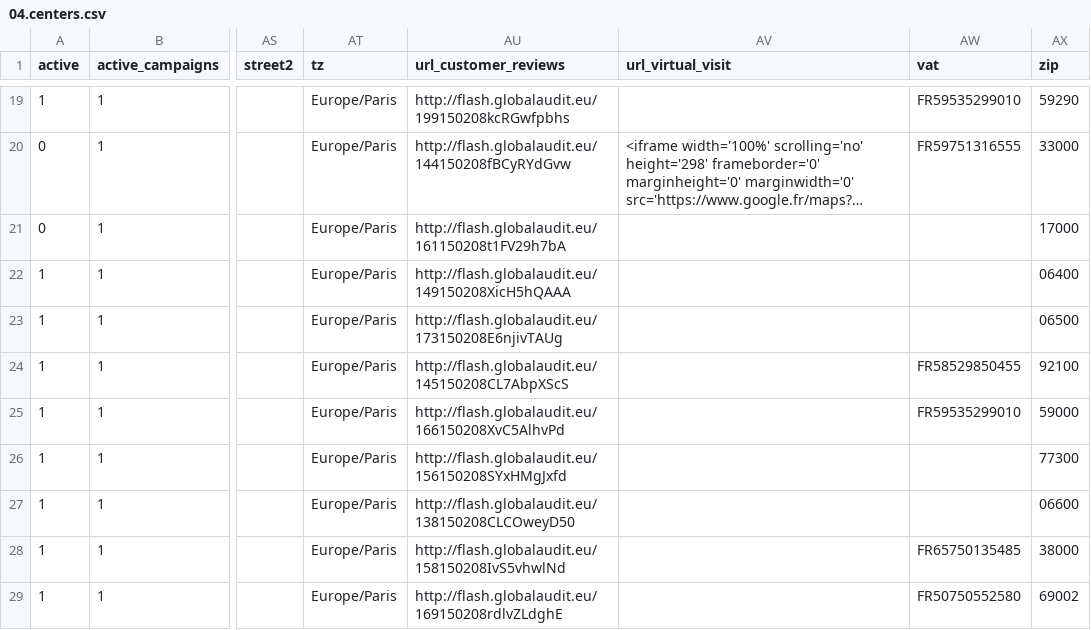
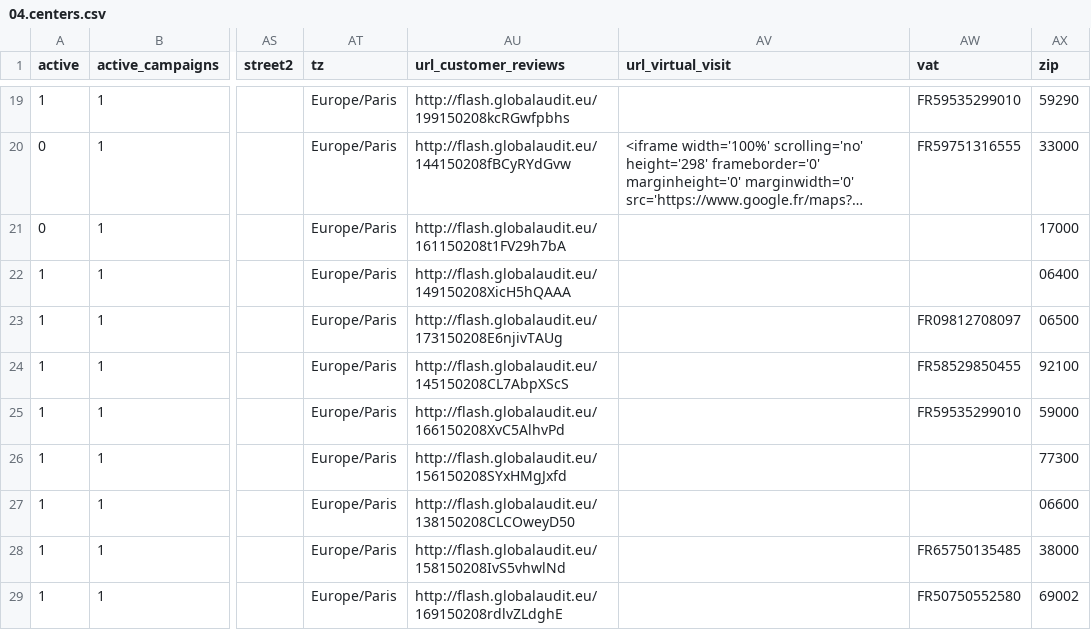
Before and after one commit to yankinmax/web, a CSV file: odoo/data/install/04.centers.csv, drawn as a sheet; only a part is shown, gaps mark what is left out; long unchanged cells end in …; the diff names each change by its address in the sheet, - before the commit and + after, or states it on an @@ line.

```diff
--- a/odoo/data/install/04.centers.csv
+++ b/odoo/data/install/04.centers.csv
-AW23 (vat): (empty)
+AW23 (vat): FR09812708097
```
Also changed, not shown: 7 other files.
